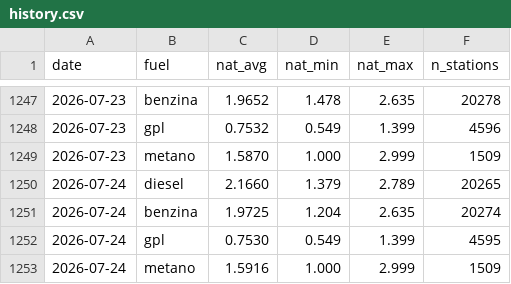
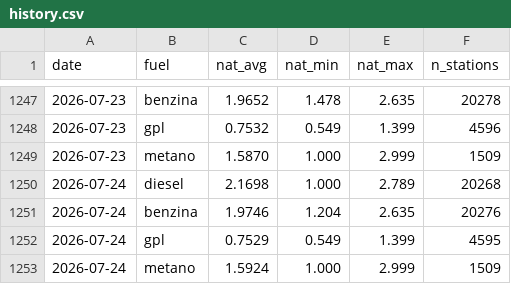
Before and after one commit to martucc/Fuel-Now, a CSV file: data/history.csv, drawn as a sheet; only a part is shown, gaps mark what is left out.

```diff
--- a/data/history.csv
+++ b/data/history.csv
@@ -1249,5 +1249,5 @@ date,fuel,nat_avg,nat_min,nat_max,n_stations
 2026-07-23,metano,1.5870,1.000,2.999,1509
-2026-07-24,diesel,2.1660,1.379,2.789,20265
-2026-07-24,benzina,1.9725,1.204,2.635,20274
-2026-07-24,gpl,0.7530,0.549,1.399,4595
-2026-07-24,metano,1.5916,1.000,2.999,1509
+2026-07-24,diesel,2.1698,1.000,2.789,20268
+2026-07-24,benzina,1.9746,1.204,2.635,20276
+2026-07-24,gpl,0.7529,0.549,1.399,4595
+2026-07-24,metano,1.5924,1.000,2.999,1509
```
Also changed, not shown: 1 other file.
